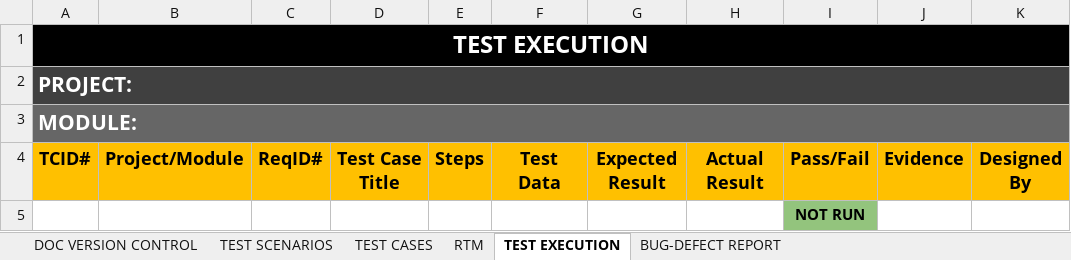
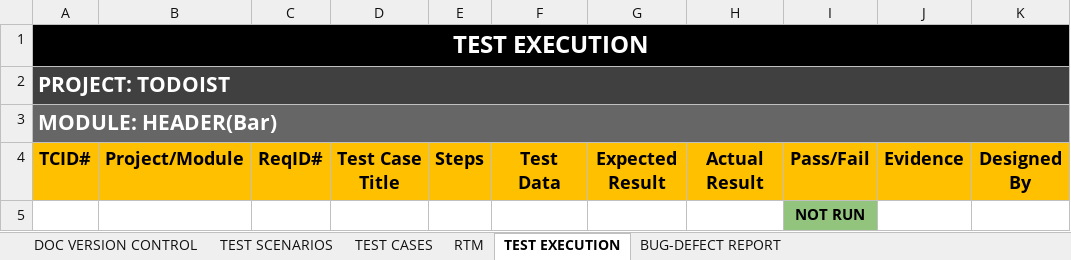
Before and after one commit to NicoGiglio/No-Country-1st-Project, an Excel workbook: STLC Sheet - TODOIST - v.1.0.xlsx, sheet TEST EXECUTION, drawn as a sheet; only a part is shown; values as stored, in another font and other column widths than the file's, no borders; conditional formats not drawn; the diff names each change by its address in the sheet, - before the commit and + after, or states it on an @@ line.

```diff
--- a/STLC Sheet - TODOIST - v.1.0.xlsx (sheet TEST EXECUTION)
+++ b/STLC Sheet - TODOIST - v.1.0.xlsx (sheet TEST EXECUTION)
-A2: PROJECT:
+A2: PROJECT: TODOIST
-A3: MODULE:
+A3: MODULE: HEADER(Bar)
```
Also changed, not shown: sheet TEST CASES, sheet TEST SCENARIOS, sheet BUG-DEFECT REPORT, sheet RTM.
